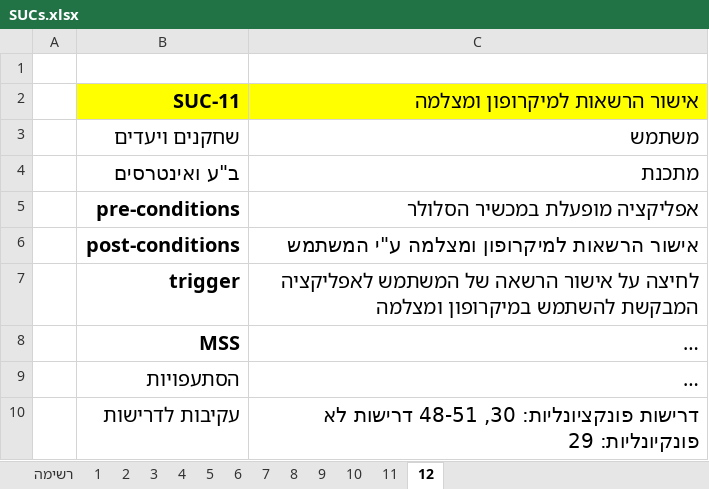
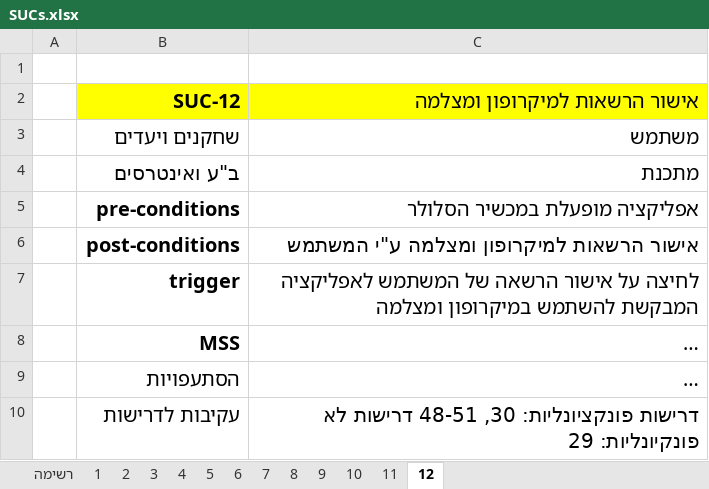
Before and after one commit to devmf027/CyberWall, an Excel workbook: SRS/SUCs.xlsx, sheet 12, drawn as a sheet; long unchanged cells end in …; values as stored, in another font and other column widths than the file's, no borders; the diff names each change by its address in the sheet, - before the commit and + after, or states it on an @@ line.

```diff
--- a/SRS/SUCs.xlsx (sheet 12)
+++ b/SRS/SUCs.xlsx (sheet 12)
-B2: SUC-11
+B2: SUC-12
```
Also changed, not shown: 1 other file.
